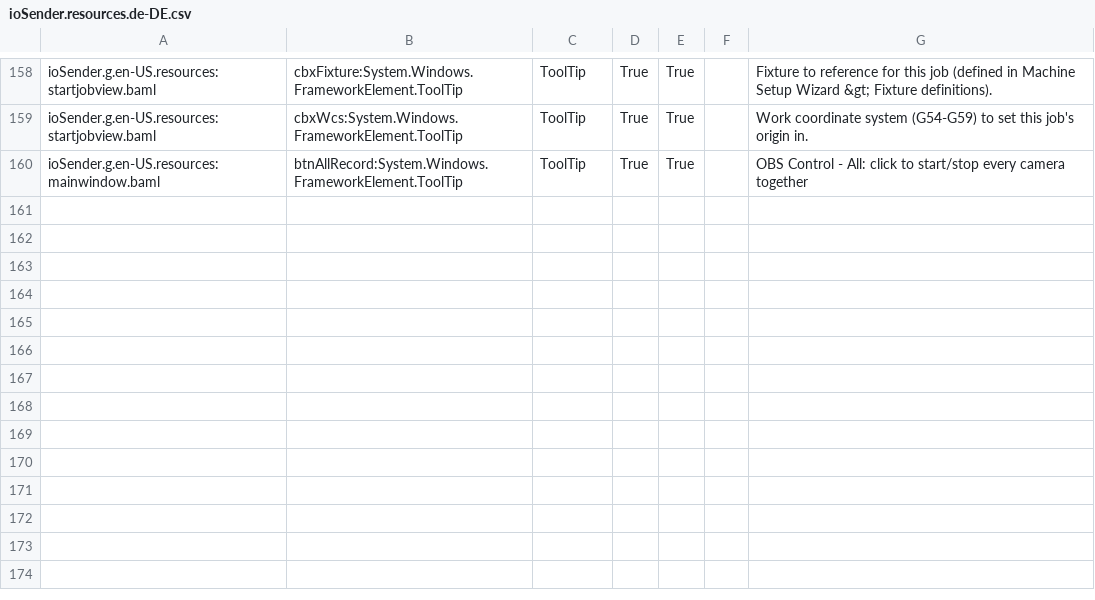
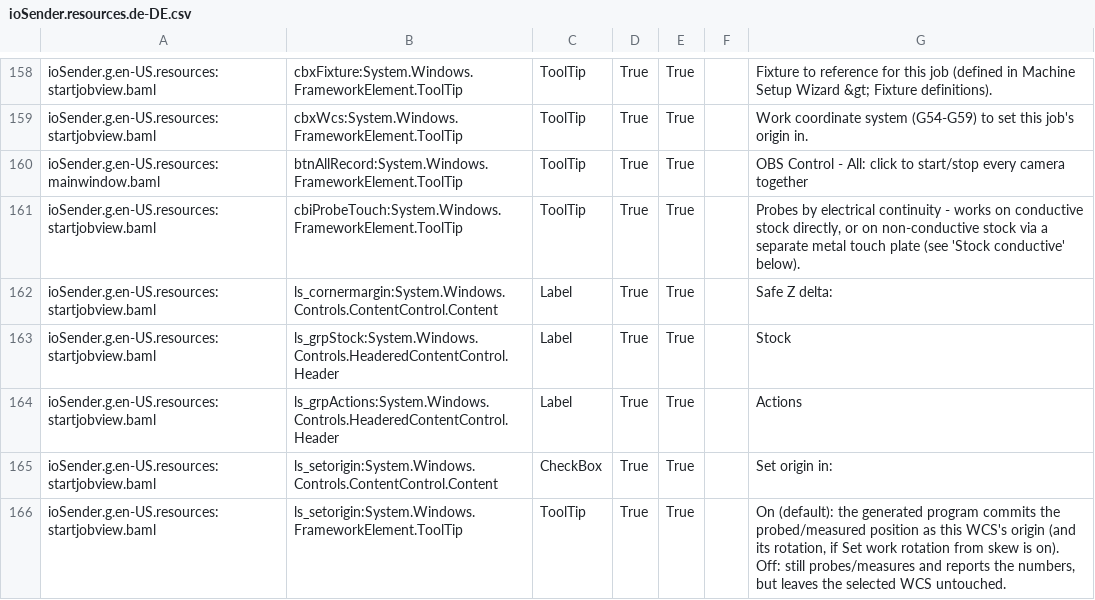
Before and after one commit to ioSenderV2/ioSender, a CSV file: Locale/de-DE/csv/ioSender.resources.de-DE.csv, drawn as a sheet; only a part is shown, gaps mark what is left out.

```diff
--- a/Locale/de-DE/csv/ioSender.resources.de-DE.csv
+++ b/Locale/de-DE/csv/ioSender.resources.de-DE.csv
@@ -160 +160,7 @@ ioSender.g.en-US.resources:startjobview.baml,cbxWcs:System.Windows.FrameworkElem
 ioSender.g.en-US.resources:mainwindow.baml,btnAllRecord:System.Windows.FrameworkElement.ToolTip,ToolTip,True,True,,OBS Control - All: click to start/stop every camera together
+ioSender.g.en-US.resources:startjobview.baml,cbiProbeTouch:System.Windows.FrameworkElement.ToolTip,ToolTip,True,True,,"Probes by electrical continuity - works on conductive stock directly, or on non-conductive stock via a separate metal touch plate (see 'Stock conductive' below)."
+ioSender.g.en-US.resources:startjobview.baml,ls_cornermargin:System.Windows.Controls.ContentControl.Content,Label,True,True,,Safe Z delta:
+ioSender.g.en-US.resources:startjobview.baml,ls_grpStock:System.Windows.Controls.HeaderedContentControl.Header,Label,True,True,,Stock
+ioSender.g.en-US.resources:startjobview.baml,ls_grpActions:System.Windows.Controls.HeaderedContentControl.Header,Label,True,True,,Actions
+ioSender.g.en-US.resources:startjobview.baml,ls_setorigin:System.Windows.Controls.ContentControl.Content,CheckBox,True,True,,Set origin in:
+ioSender.g.en-US.resources:startjobview.baml,ls_setorigin:System.Windows.FrameworkElement.ToolTip,ToolTip,True,True,,"On (default): the generated program commits the probed/measured position as this WCS's origin (and its rotation, if Set work rotation from skew is on). Off: still probes/measures and reports the numbers, but leaves the selected WCS untouched."
```
Also changed, not shown: Locale/en-US/csv/ioSender.resources.en-US.csv, Locale/hu-HU/csv/ioSender.resources.hu-HU.csv, 33 other files.
